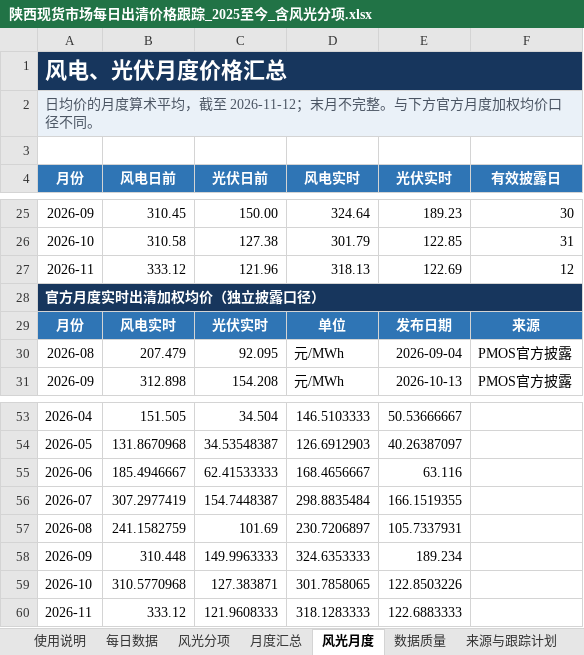
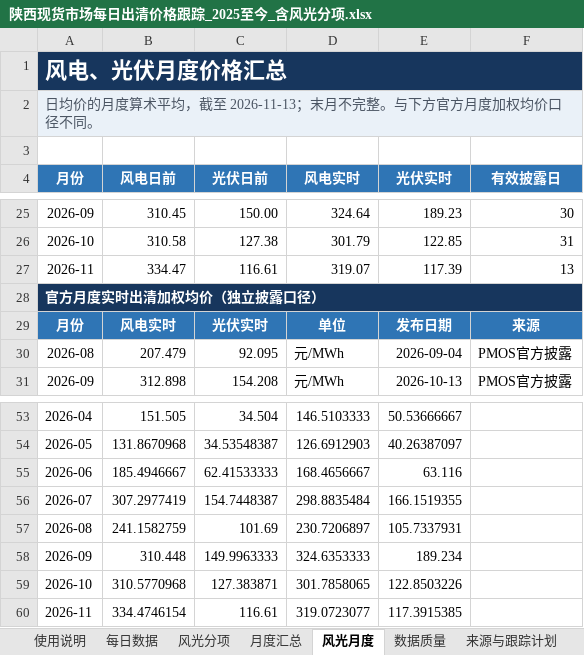
Before and after one commit to yuanliugit/shaanxi-power-market-site, an Excel workbook: downloads/陕西现货市场每日出清价格跟踪_2025至今_含风光分项.xlsx, sheet 风光月度, drawn as a sheet; only a part is shown, gaps mark what is left out; values as stored, in another font and other column widths than the file's, no borders; charts and pictures not drawn; removed rows and columns are numbered as before the commit, all else as after; the diff names each change by its address in the sheet, - before the commit and + after, or states it on an @@ line.

```diff
--- a/downloads/陕西现货市场每日出清价格跟踪_2025至今_含风光分项.xlsx (sheet 风光月度)
+++ b/downloads/陕西现货市场每日出清价格跟踪_2025至今_含风光分项.xlsx (sheet 风光月度)
-A2 (月份): …，截至 2026-11-12；末月不…
+A2 (月份): …，截至 2026-11-13；末月不…
-row 27: 2026-11 | 333.12 | 121.96 | 318.13 | 122.69 | 12
+row 27: 2026-11 | 334.47 | 116.61 | 319.07 | 117.39 | 13
-row 60: 2026-11 | 333.12 | 121.9608333 | 318.1283333 | 122.6883333
+row 60: 2026-11 | 334.4746154 | 116.61 | 319.0723077 | 117.3915385
```
Also changed, not shown: sheet 每日数据, sheet 月度汇总, sheet 使用说明, sheet 风光分项, sheet 数据质量, sheet 来源与跟踪计划, 1 more sheet, formulas that keep their value, charts or pictures, 陕西现货市场每日出清价格跟踪_2025至今_含风光分项.xlsx, 3 other files.
